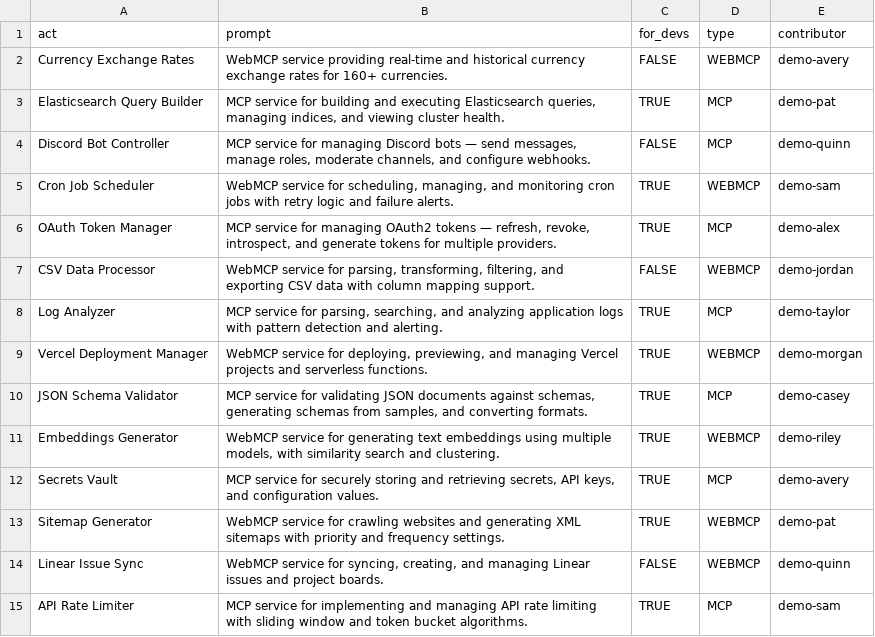
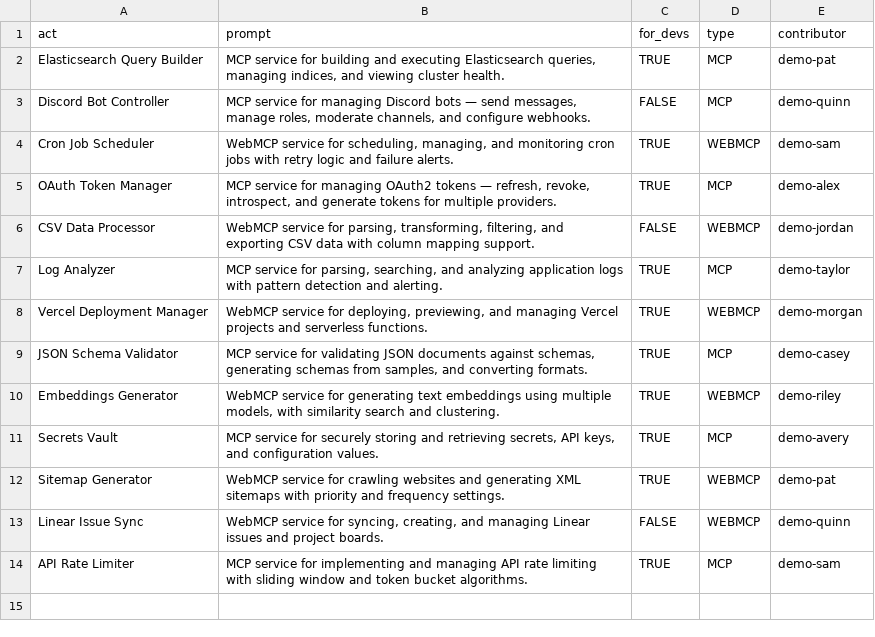
Before and after one commit to eser/webmcp.land, a CSV file: prompts.csv, drawn as a sheet; the diff names each change by its address in the sheet, - before the commit and + after, or states it on an @@ line.

Commit message:
Remove prompt: Currency Exchange Rates

```diff
--- a/prompts.csv
+++ b/prompts.csv
-row 2: Currency Exchange Rates | WebMCP service providing real-time and historical currency exchange rates for 160+ currencies. | FALSE | WEBMCP | demo-avery
```
